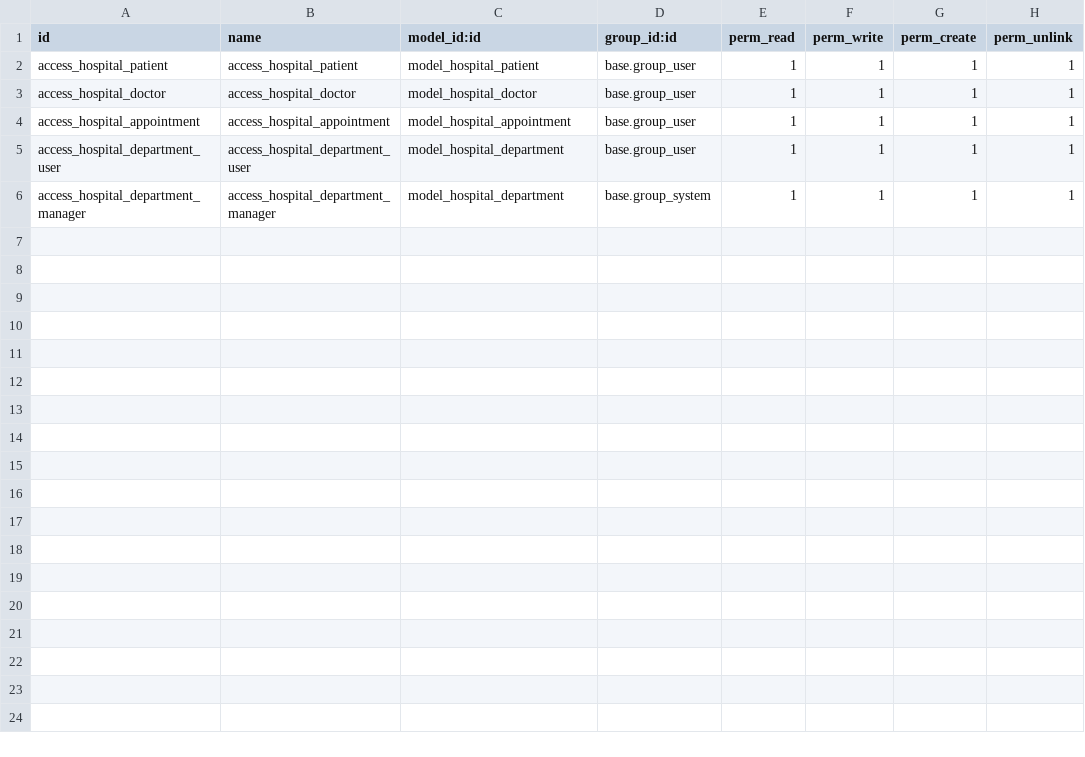
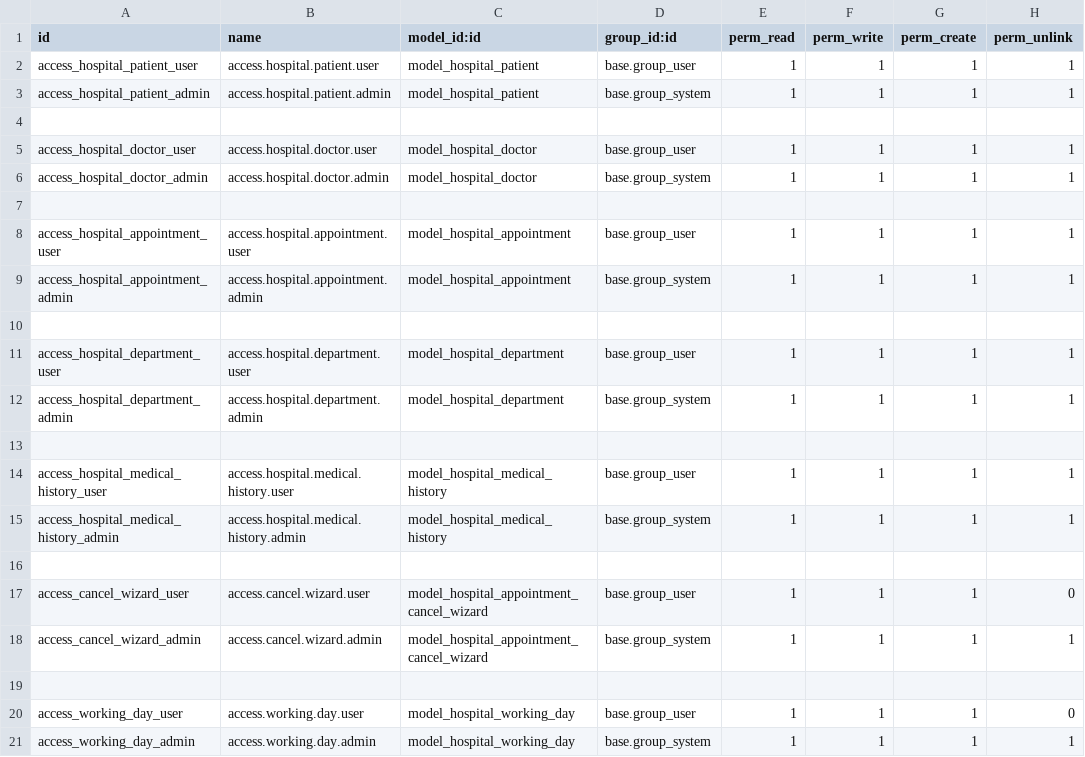
Before and after one commit to kami352/Odoo-hospital-management, a CSV file: addons/hospital_management/security/ir.model.access.csv, drawn as a sheet.

Commit message:
Add medical history and working day management features to hospital module

```diff
--- a/addons/hospital_management/security/ir.model.access.csv
+++ b/addons/hospital_management/security/ir.model.access.csv
@@ -1,6 +1,21 @@
 id,name,model_id:id,group_id:id,perm_read,perm_write,perm_create,perm_unlink
-access_hospital_patient,access_hospital_patient,model_hospital_patient,base.group_user,1,1,1,1
-access_hospital_doctor,access_hospital_doctor,model_hospital_doctor,base.group_user,1,1,1,1
-access_hospital_appointment,access_hospital_appointment,model_hospital_appointment,base.group_user,1,1,1,1
-access_hospital_department_user,access_hospital_department_user,model_hospital_department,base.group_user,1,1,1,1
-access_hospital_department_manager,access_hospital_department_manager,model_hospital_department,base.group_system,1,1,1,1
+access_hospital_patient_user,access.hospital.patient.user,model_hospital_patient,base.group_user,1,1,1,1
+access_hospital_patient_admin,access.hospital.patient.admin,model_hospital_patient,base.group_system,1,1,1,1
+
+access_hospital_doctor_user,access.hospital.doctor.user,model_hospital_doctor,base.group_user,1,1,1,1
+access_hospital_doctor_admin,access.hospital.doctor.admin,model_hospital_doctor,base.group_system,1,1,1,1
+
+access_hospital_appointment_user,access.hospital.appointment.user,model_hospital_appointment,base.group_user,1,1,1,1
+access_hospital_appointment_admin,access.hospital.appointment.admin,model_hospital_appointment,base.group_system,1,1,1,1
+
+access_hospital_department_user,access.hospital.department.user,model_hospital_department,base.group_user,1,1,1,1
+access_hospital_department_admin,access.hospital.department.admin,model_hospital_department,base.group_system,1,1,1,1
+
+access_hospital_medical_history_user,access.hospital.medical.history.user,model_hospital_medical_history,base.group_user,1,1,1,1
+access_hospital_medical_history_admin,access.hospital.medical.history.admin,model_hospital_medical_history,base.group_system,1,1,1,1
+
+access_cancel_wizard_user,access.cancel.wizard.user,model_hospital_appointment_cancel_wizard,base.group_user,1,1,1,0
+access_cancel_wizard_admin,access.cancel.wizard.admin,model_hospital_appointment_cancel_wizard,base.group_system,1,1,1,1
+
+access_working_day_user,access.working.day.user,model_hospital_working_day,base.group_user,1,1,1,0
+access_working_day_admin,access.working.day.admin,model_hospital_working_day,base.group_system,1,1,1,1
```
Also changed, not shown: 14 other files.
